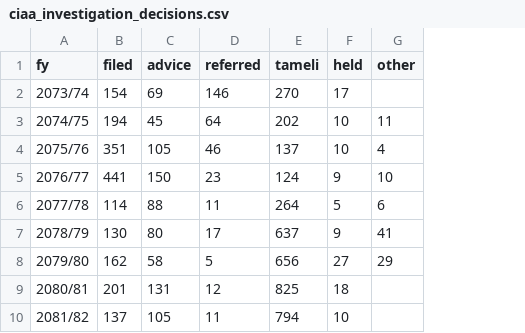
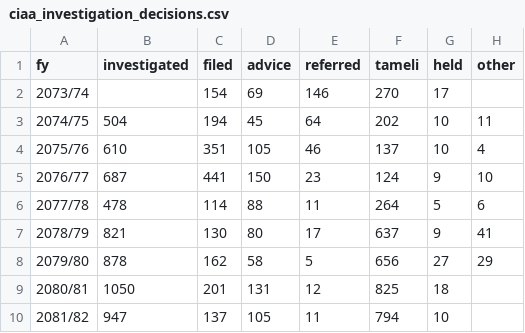
Before and after one commit to Jawafdehi/corruption-research, a CSV file: dataset/ciaa_investigation_decisions.csv, drawn as a sheet; only a part is shown; the diff names each change by its address in the sheet, - before the commit and + after, or states it on an @@ line.

```diff
--- a/dataset/ciaa_investigation_decisions.csv
+++ b/dataset/ciaa_investigation_decisions.csv
+column B (investigated), rows 3-10: 504 | 610 | 687 | 478 | 821 | 878 | 1050 | 947
```
Also changed, not shown: 7 other files.
